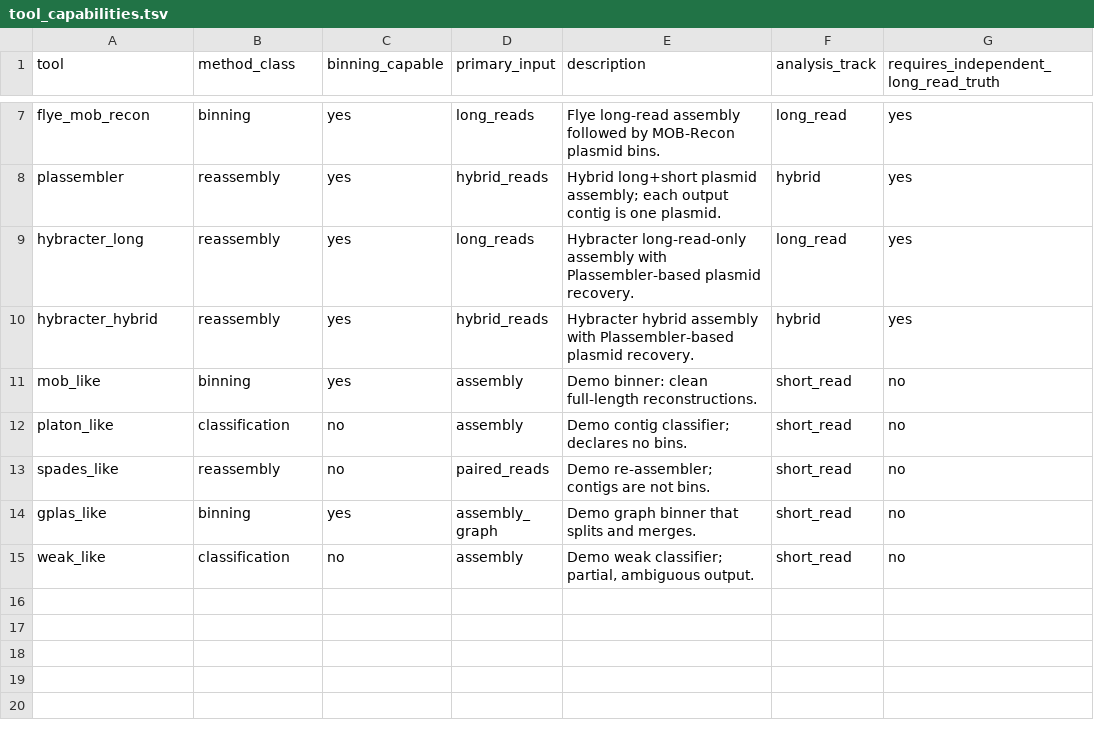
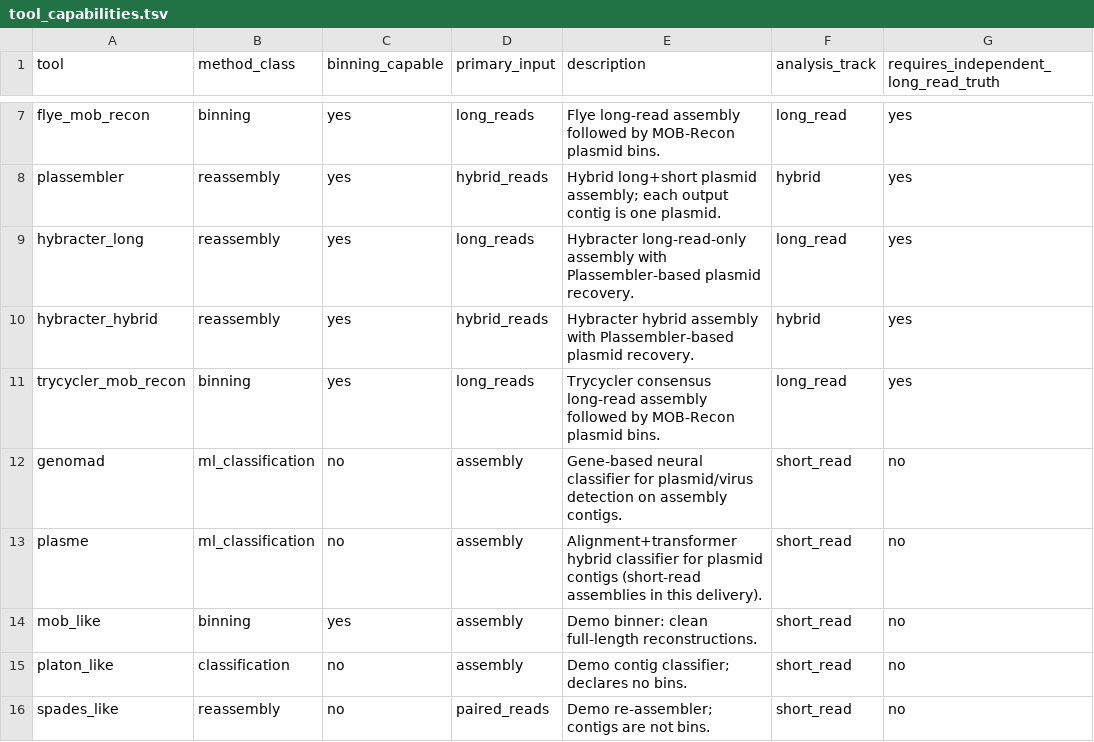
Before and after one commit to ubeffiong/plasbench, a TSV file: config/tool_capabilities.tsv, drawn as a sheet; only a part is shown, gaps mark what is left out; the shorter side is filled out with more unchanged rows.

Commit message:
feat(core): add Trycycler support and precision-recall scoring metrics
Introduce Trycycler-based long-read reconstruction as a second assembly
path alongside Flye, and implement support for Precision-Recall (PR)
curve metrics via a new SCORES.md contract for tool adapters.

- Add `trycycler_mob_recon` tool support, including installation
  profiles, configuration flags, and automated reconstruction scripts.
- Implement PR curve scoring logic in `score_plasmids.py` using
  predicted record probabilities and candidate set mapping.
- Add new CLI commands for `read-quality-ladder` and `read-quality-report`
  to evaluate long-read sensitivity against length/quality thresholds.
- Update aggregation and reporting pipelines to include `pr_auc` and
  related metrics in leaderboard outputs.
- Add comprehensive test suites for Trycycler integration, PR curve
  calculation, and read-quality ladder generation.
- Update documentation (README, INSTALL, USER_GUIDE) to reflect the
  expanded toolset and new analysis workflows.

```diff
--- a/config/tool_capabilities.tsv
+++ b/config/tool_capabilities.tsv
@@ -10,2 +10,5 @@ hybracter_long	reassembly	yes	long_reads	Hybracter long-read-only assembly with
 hybracter_hybrid	reassembly	yes	hybrid_reads	Hybracter hybrid assembly with Plassembler-based plasmid recovery.	hybrid	yes
+trycycler_mob_recon	binning	yes	long_reads	Trycycler consensus long-read assembly followed by MOB-Recon plasmid bins.	long_read	yes
+genomad	ml_classification	no	assembly	Gene-based neural classifier for plasmid/virus detection on assembly contigs.	short_read	no
+plasme	ml_classification	no	assembly	Alignment+transformer hybrid classifier for plasmid contigs (short-read assemblies in this delivery).	short_read	no
 mob_like	binning	yes	assembly	Demo binner: clean full-length reconstructions.	short_read	no
```
Also changed, not shown: 33 other files.
